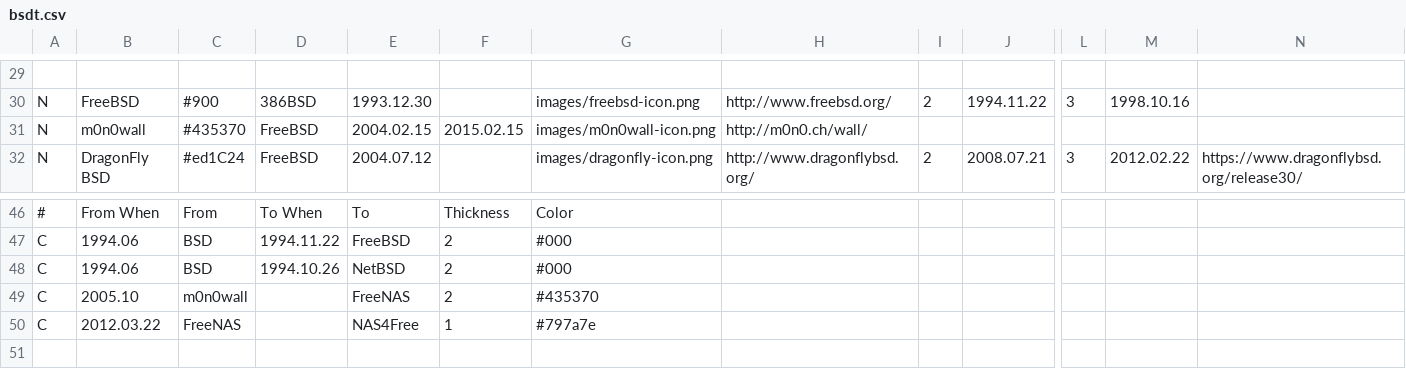
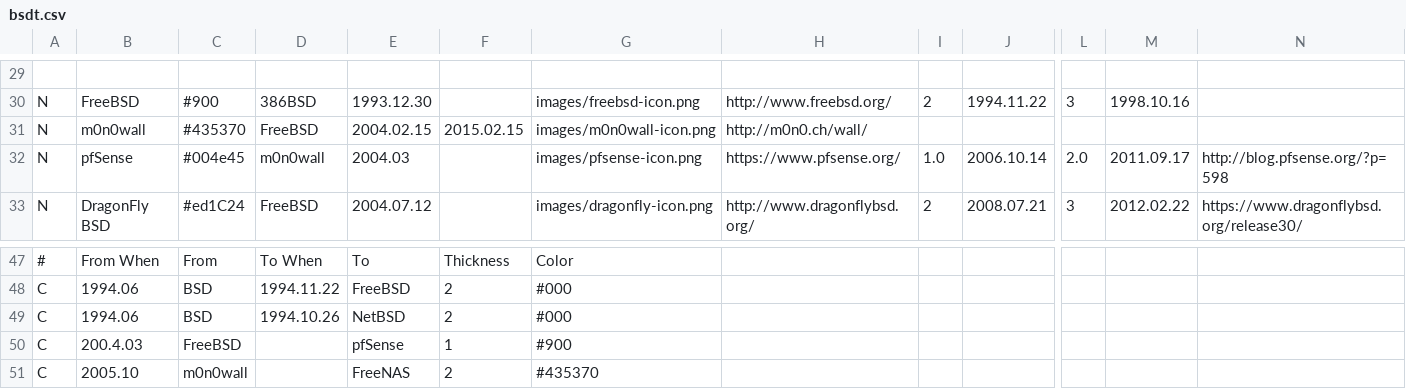
Before and after one commit to FabioLolix/BSD-Timeline, a CSV file: bsdt.csv, drawn as a sheet; only a part is shown, gaps mark what is left out; the shorter side is filled out with more unchanged rows; rows hold the shown columns only; the diff names each change by its address in the sheet, - before the commit and + after, or states it on an @@ line.

Commit message:
Added pfSense

```diff
--- a/bsdt.csv
+++ b/bsdt.csv
+row 32: N | pfSense | #004e45 | m0n0wall | 2004.03 |  | images/pfsense-icon.png | https://www.pfsense.org/ | 1.0 | 2006.10.14 | 2.0 | 2011.09.17 | http://blog.pfsense.org/?p=598
+row 50: C | 200.4.03 | FreeBSD |  | pfSense | 1 | #900
```
Also changed, not shown: 3 other files.
